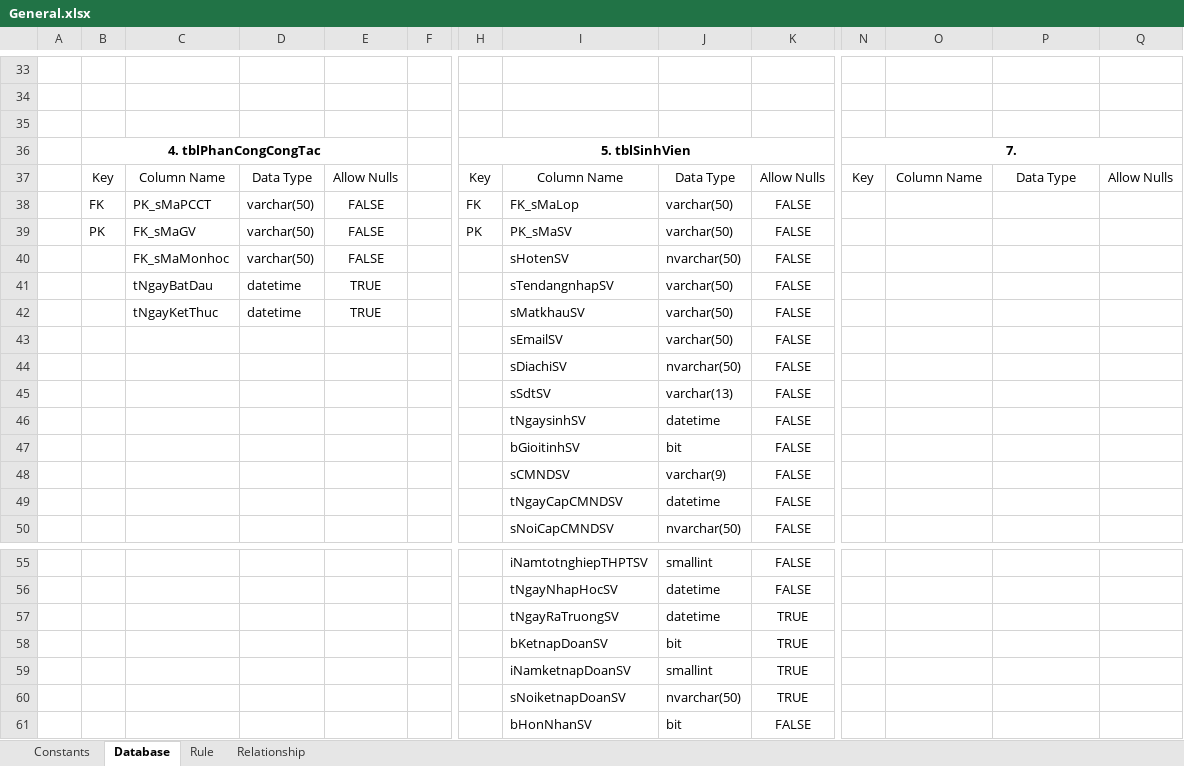
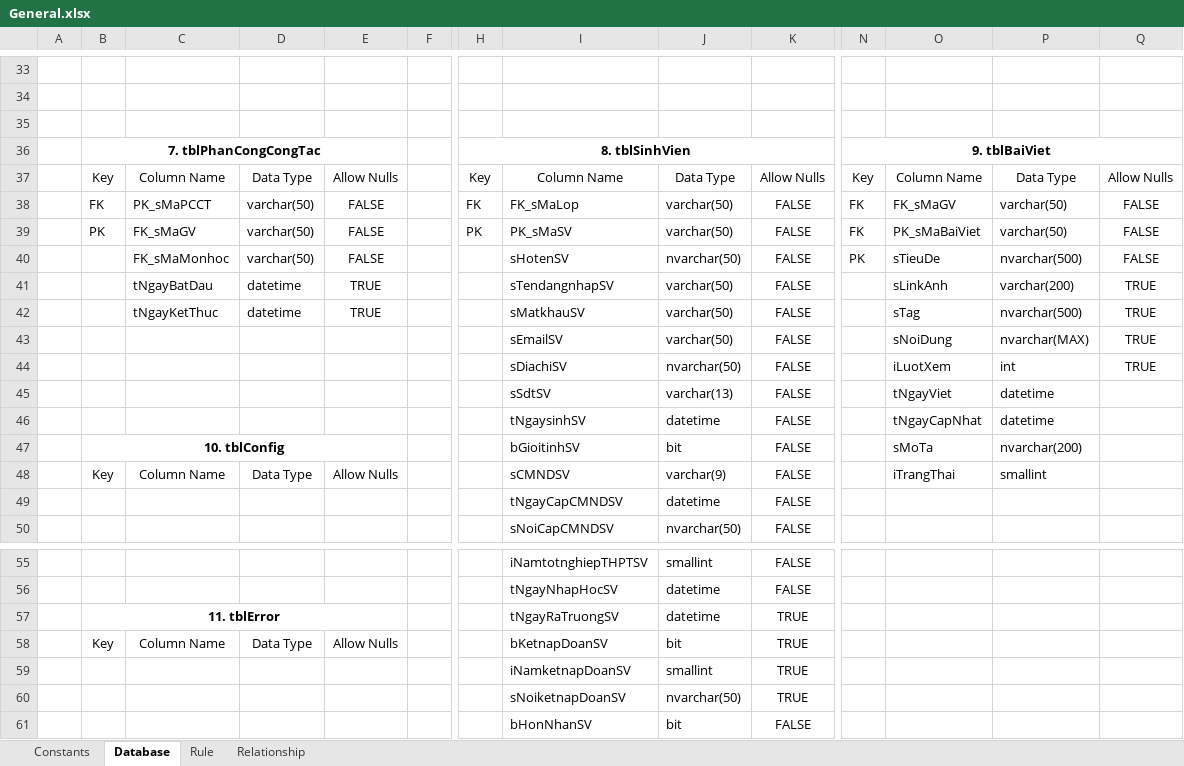
Before and after one commit to matoit1/thangnm, an Excel workbook: nguyenmanhthang/DO_AN_TN/Other/ProjectManagement/General.xlsx, sheet Database, drawn as a sheet; only a part is shown, gaps mark what is left out; values as stored, in another font and other column widths than the file's, no borders; table styles not drawn; removed rows and columns are numbered as before the commit, all else as after; rows hold the shown columns only; the diff names each change by its address in the sheet, - before the commit and + after, or states it on an @@ line.

```diff
--- a/nguyenmanhthang/DO_AN_TN/Other/ProjectManagement/General.xlsx (sheet Database)
+++ b/nguyenmanhthang/DO_AN_TN/Other/ProjectManagement/General.xlsx (sheet Database)
-row 36:  | 4. tblPhanCongCongTac |  |  |  |  | 5. tblSinhVien |  |  |  | 7.
+row 36:  | 7. tblPhanCongCongTac |  |  |  |  | 8. tblSinhVien |  |  |  | 9. tblBaiViet
-N38:N39: (empty)
+N38:N39: FK
-O38: (empty)
+O38: FK_sMaGV
-P38:P39: (empty)
+P38:P39: varchar(50)
-Q38:Q40: (empty)
+Q38:Q40: FALSE
-O39: (empty)
+O39: PK_sMaBaiViet
-N40: (empty)
+N40: PK
-O40: (empty)
+O40: sTieuDe
-P40: (empty)
+P40: nvarchar(500)
-O41: (empty)
+O41: sLinkAnh
-P41: (empty)
+P41: varchar(200)
-Q41:Q44: (empty)
+Q41:Q44: TRUE
-O42: (empty)
+O42: sTag
-P42: (empty)
+P42: nvarchar(500)
-O43: (empty)
+O43: sNoiDung
-P43: (empty)
+P43: nvarchar(MAX)
-O44: (empty)
+O44: iLuotXem
-P44: (empty)
+P44: int
-O45: (empty)
+O45: tNgayViet
-P45:P46: (empty)
+P45:P46: datetime
-O46: (empty)
+O46: tNgayCapNhat
-B47: (empty)
+B47: 10. tblConfig
+B47:E47 merged
-O47: (empty)
+O47: sMoTa
-P47: (empty)
+P47: nvarchar(200)
-row 48:  |  |  |  |  |  |  | sCMNDSV | varchar(9) | FALSE
+row 48:  | Key | Column Name | Data Type | Allow Nulls |  |  | sCMNDSV | varchar(9) | FALSE |  | iTrangThai | smallint
-B57: (empty)
+B57: 11. tblError
+B57:E57 merged
-row 58:  |  |  |  |  |  |  | bKetnapDoanSV | bit | TRUE
+row 58:  | Key | Column Name | Data Type | Allow Nulls |  |  | bKetnapDoanSV | bit | TRUE
```
Also changed, not shown: charts or pictures, 7 other files.
